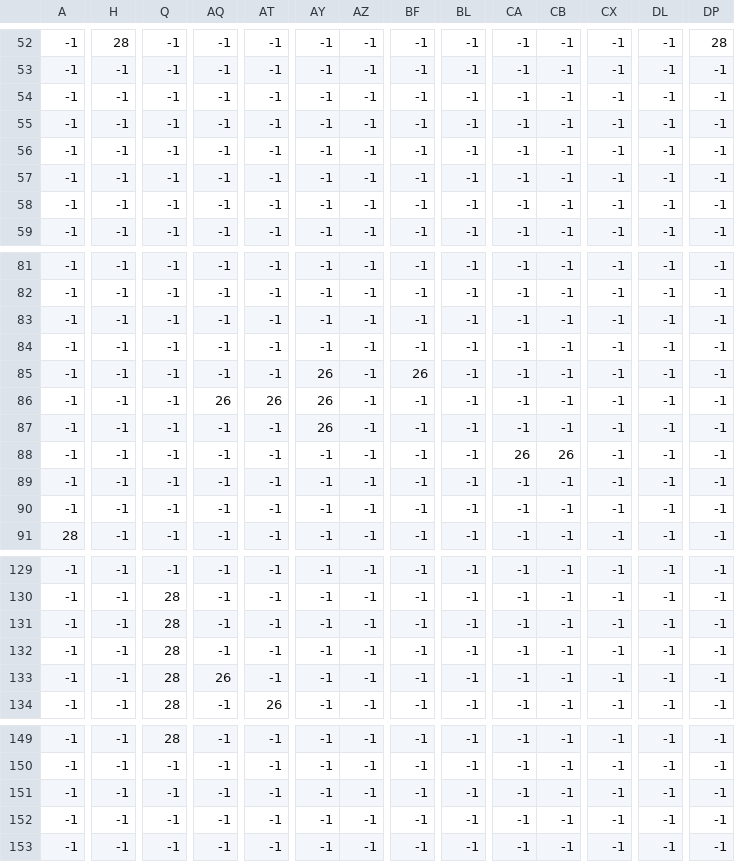
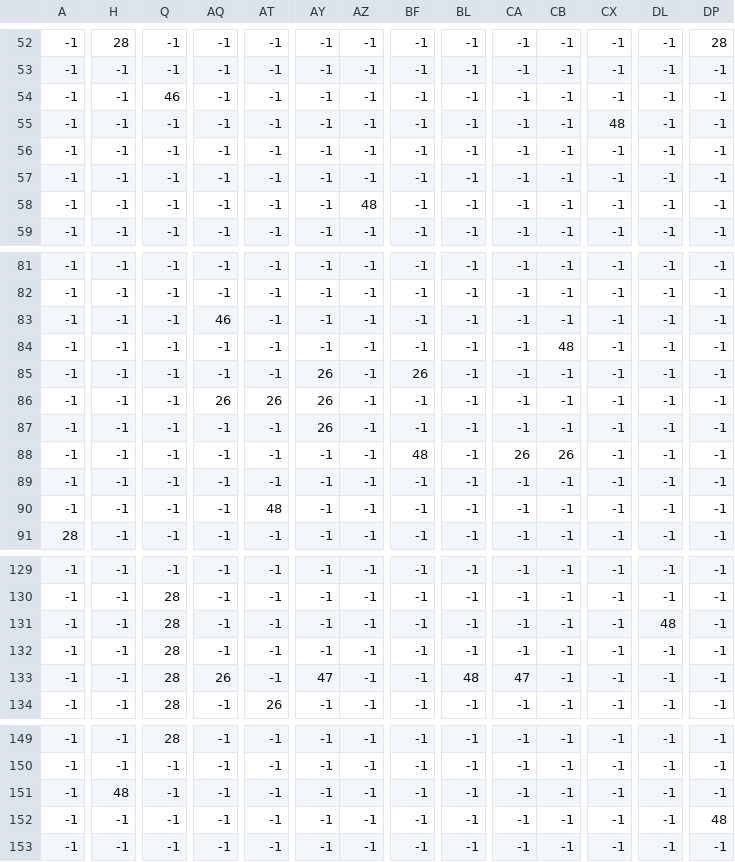
Before and after one commit to derrickdryer/SimplePythonGame, a CSV file: assets/map/map_Walls.csv, drawn as a sheet; only a part is shown, gaps mark what is left out; the diff covers the shown part only; the diff names each change by its address in the sheet, - before the commit and + after, or states it on an @@ line.

```diff
--- a/assets/map/map_Walls.csv
+++ b/assets/map/map_Walls.csv
-Q54: -1
+Q54: 46
-CX55: -1
+CX55: 48
-AZ58: -1
+AZ58: 48
-AQ83: -1
+AQ83: 46
-CB84: -1
+CB84: 48
-BF88: -1
+BF88: 48
-AT90: -1
+AT90: 48
-DL131: -1
+DL131: 48
-AY133: -1
+AY133: 47
-BL133: -1
+BL133: 48
-CA133: -1
+CA133: 47
-H151: -1
+H151: 48
-DP152: -1
+DP152: 48
```
Also changed, not shown: 21 edited cells elsewhere in this file, 7 other files.
